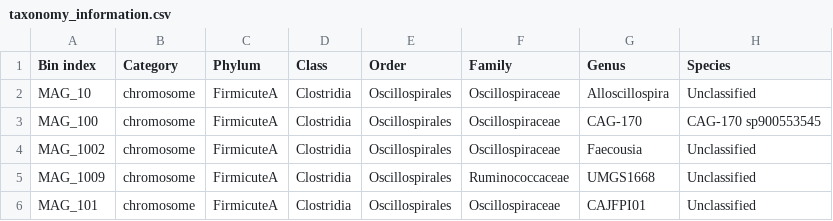
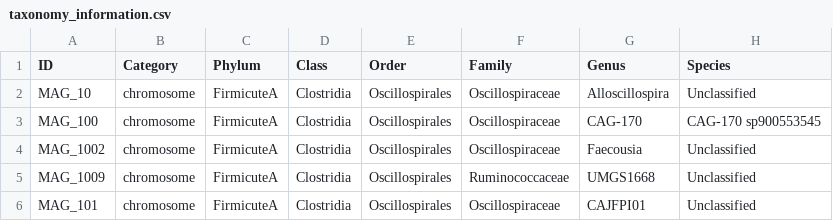
Before and after one commit to gilmore307/MetaHiCNet, a CSV file: assets/examples/taxonomy_information.csv, drawn as a sheet; only a part is shown.

```diff
--- a/assets/examples/taxonomy_information.csv
+++ b/assets/examples/taxonomy_information.csv
@@ -1,2 +1,2 @@
-Bin index,Category,Phylum,Class,Order,Family,Genus,Species
+ID,Category,Phylum,Class,Order,Family,Genus,Species
 MAG_10,chromosome,FirmicuteA,Clostridia,Oscillospirales,Oscillospiraceae,Alloscillospira,Unclassified
```
Also changed, not shown: assets/examples/binning_information.csv, assets/examples/contig_information.csv, 13 other files.
